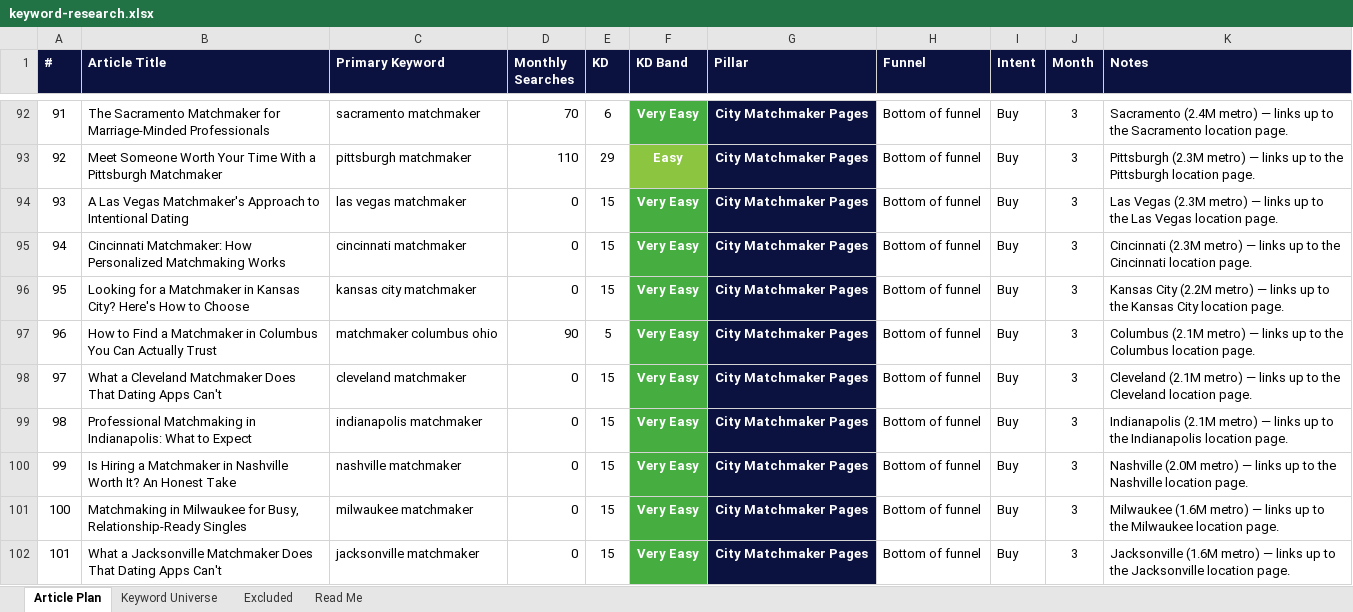
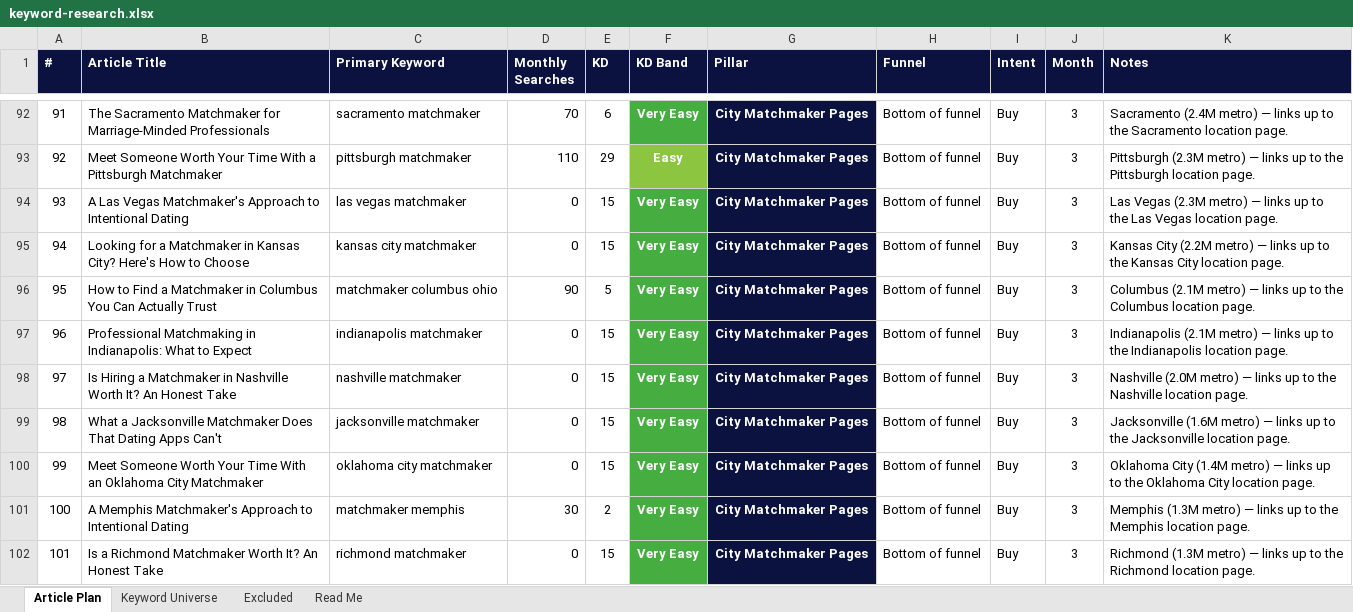
Before and after one commit to jonestj-boop/decks, an Excel workbook: decks/master-matchmakers/keyword-research.xlsx, sheet Article Plan, drawn as a sheet; only a part is shown, gaps mark what is left out; values as stored, in another font and other column widths than the file's, no borders; the diff covers the shown part only; the diff names each change by its address in the sheet, - before the commit and + after, or states it on an @@ line.

```diff
--- a/decks/master-matchmakers/keyword-research.xlsx (sheet Article Plan)
+++ b/decks/master-matchmakers/keyword-research.xlsx (sheet Article Plan)
-B95 (Article Title): Cincinnati Matchmaker: How Personalized Matchmaking Works
+B95 (Article Title): Looking for a Matchmaker in Kansas City? Here's How to Choose
-C95 (Primary Keyword): cincinnati matchmaker
+C95 (Primary Keyword): kansas city matchmaker
-K95 (Notes): Cincinnati (2.3M metro) — links up to the Cincinnati location page.
+K95 (Notes): Kansas City (2.2M metro) — links up to the Kansas City location page.
-B96 (Article Title): Looking for a Matchmaker in Kansas City? Here's How to Choose
+B96 (Article Title): How to Find a Matchmaker in Columbus You Can Actually Trust
-C96 (Primary Keyword): kansas city matchmaker
+C96 (Primary Keyword): matchmaker columbus ohio
-D96 (Monthly Searches): 0
+D96 (Monthly Searches): 90
-E96 (KD): 15
+E96 (KD): 5
-K96 (Notes): Kansas City (2.2M metro) — links up to the Kansas City location page.
+K96 (Notes): Columbus (2.1M metro) — links up to the Columbus location page.
-B97 (Article Title): How to Find a Matchmaker in Columbus You Can Actually Trust
+B97 (Article Title): Professional Matchmaking in Indianapolis: What to Expect
-C97 (Primary Keyword): matchmaker columbus ohio
+C97 (Primary Keyword): indianapolis matchmaker
-D97 (Monthly Searches): 90
+D97 (Monthly Searches): 0
-E97 (KD): 5
+E97 (KD): 15
-K97 (Notes): Columbus (2.1M metro) — links up to the Columbus location page.
+K97 (Notes): Indianapolis (2.1M metro) — links up to the Indianapolis location page.
-B98 (Article Title): What a Cleveland Matchmaker Does That Dating Apps Can't
+B98 (Article Title): Is Hiring a Matchmaker in Nashville Worth It? An Honest Take
-C98 (Primary Keyword): cleveland matchmaker
+C98 (Primary Keyword): nashville matchmaker
-K98 (Notes): Cleveland (2.1M metro) — links up to the Cleveland location page.
+K98 (Notes): Nashville (2.0M metro) — links up to the Nashville location page.
-B99 (Article Title): Professional Matchmaking in Indianapolis: What to Expect
+B99 (Article Title): What a Jacksonville Matchmaker Does That Dating Apps Can't
-C99 (Primary Keyword): indianapolis matchmaker
+C99 (Primary Keyword): jacksonville matchmaker
-K99 (Notes): Indianapolis (2.1M metro) — links up to the Indianapolis location page.
+K99 (Notes): Jacksonville (1.6M metro) — links up to the Jacksonville location page.
-B100 (Article Title): Is Hiring a Matchmaker in Nashville Worth It? An Honest Take
+B100 (Article Title): Meet Someone Worth Your Time With an Oklahoma City Matchmaker
-C100 (Primary Keyword): nashville matchmaker
+C100 (Primary Keyword): oklahoma city matchmaker
-K100 (Notes): Nashville (2.0M metro) — links up to the Nashville location page.
+K100 (Notes): Oklahoma City (1.4M metro) — links up to the Oklahoma City location page.
-B101 (Article Title): Matchmaking in Milwaukee for Busy, Relationship-Ready Singles
+B101 (Article Title): A Memphis Matchmaker's Approach to Intentional Dating
-C101 (Primary Keyword): milwaukee matchmaker
+C101 (Primary Keyword): matchmaker memphis
-D101 (Monthly Searches): 0
+D101 (Monthly Searches): 30
-E101 (KD): 15
+E101 (KD): 2
-K101 (Notes): Milwaukee (1.6M metro) — links up to the Milwaukee location page.
+K101 (Notes): Memphis (1.3M metro) — links up to the Memphis location page.
-B102 (Article Title): What a Jacksonville Matchmaker Does That Dating Apps Can't
+B102 (Article Title): Is a Richmond Matchmaker Worth It? An Honest Take
-C102 (Primary Keyword): jacksonville matchmaker
+C102 (Primary Keyword): richmond matchmaker
-K102 (Notes): Jacksonville (1.6M metro) — links up to the Jacksonville location page.
+K102 (Notes): Richmond (1.3M metro) — links up to the Richmond location page.
```
Also changed, not shown: 79 edited cells elsewhere in this sheet, sheet Keyword Universe, sheet Read Me, 1 other file.
